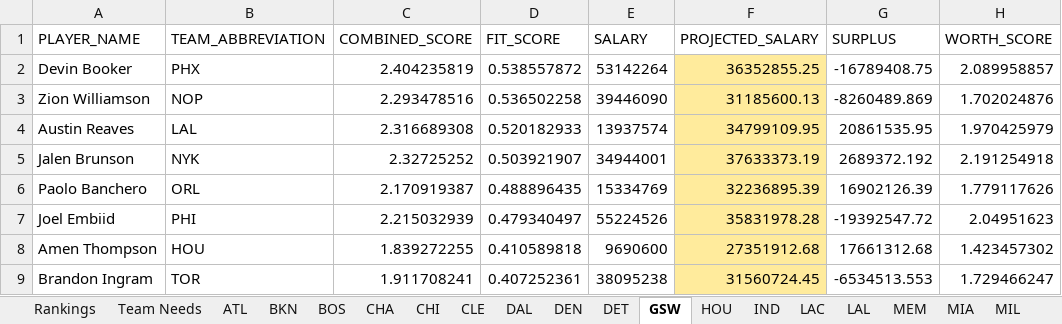
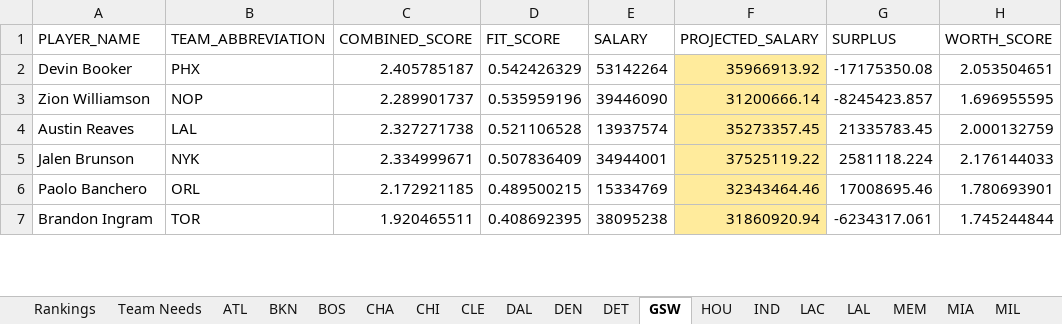
Before and after one commit to jaykakani/nba-player-value-model, an Excel workbook: nba_team_fit_sheets.xlsx, sheet GSW, drawn as a sheet; only a part is shown; values as stored, in another font and other column widths than the file's, no borders; conditional formats not drawn; removed rows and columns are numbered as before the commit, all else as after; the diff covers the shown part only; the diff names each change by its address in the sheet, - before the commit and + after, or states it on an @@ line.

Commit message:
Combine both open-shot buckets into Open 3PT% and recalibrate
Open 3PT% now combines the "4-6 Feet - Open" and "6+ Feet - Wide
Open" tracking buckets (recomputed from combined makes/attempts)
instead of just the narrower 4-6 foot range, giving a larger and
more representative open-shooting sample. Category weights
recalibrated against the refreshed team-level data.

```diff
--- a/nba_team_fit_sheets.xlsx (sheet GSW)
+++ b/nba_team_fit_sheets.xlsx (sheet GSW)
-C2 (COMBINED_SCORE): 2.404235819
+C2 (COMBINED_SCORE): 2.405785187
-D2 (FIT_SCORE): 0.538557872
+D2 (FIT_SCORE): 0.542426329
-F2 (PROJECTED_SALARY): 36352855.25
+F2 (PROJECTED_SALARY): 35966913.92
-G2 (SURPLUS): -16789408.75
+G2 (SURPLUS): -17175350.08
-H2 (WORTH_SCORE): 2.089958857
+H2 (WORTH_SCORE): 2.053504651
-C3 (COMBINED_SCORE): 2.293478516
+C3 (COMBINED_SCORE): 2.289901737
-D3 (FIT_SCORE): 0.536502258
+D3 (FIT_SCORE): 0.535959196
-F3 (PROJECTED_SALARY): 31185600.13
+F3 (PROJECTED_SALARY): 31200666.14
-G3 (SURPLUS): -8260489.869
+G3 (SURPLUS): -8245423.857
-H3 (WORTH_SCORE): 1.702024876
+H3 (WORTH_SCORE): 1.696955595
-C4 (COMBINED_SCORE): 2.316689308
+C4 (COMBINED_SCORE): 2.327271738
-D4 (FIT_SCORE): 0.520182933
+D4 (FIT_SCORE): 0.521106528
-F4 (PROJECTED_SALARY): 34799109.95
+F4 (PROJECTED_SALARY): 35273357.45
-G4 (SURPLUS): 20861535.95
+G4 (SURPLUS): 21335783.45
-H4 (WORTH_SCORE): 1.970425979
+H4 (WORTH_SCORE): 2.000132759
-C5 (COMBINED_SCORE): 2.32725252
+C5 (COMBINED_SCORE): 2.334999671
-D5 (FIT_SCORE): 0.503921907
+D5 (FIT_SCORE): 0.507836409
-F5 (PROJECTED_SALARY): 37633373.19
+F5 (PROJECTED_SALARY): 37525119.22
-G5 (SURPLUS): 2689372.192
+G5 (SURPLUS): 2581118.224
-H5 (WORTH_SCORE): 2.191254918
+H5 (WORTH_SCORE): 2.176144033
-C6 (COMBINED_SCORE): 2.170919387
+C6 (COMBINED_SCORE): 2.172921185
-D6 (FIT_SCORE): 0.488896435
+D6 (FIT_SCORE): 0.489500215
-F6 (PROJECTED_SALARY): 32236895.39
+F6 (PROJECTED_SALARY): 32343464.46
-G6 (SURPLUS): 16902126.39
+G6 (SURPLUS): 17008695.46
-H6 (WORTH_SCORE): 1.779117626
+H6 (WORTH_SCORE): 1.780693901
-row 7: Joel Embiid | PHI | 2.215032939 | 0.479340497 | 55224526 | 35831978.28 | -19392547.72 | 2.04951623
-row 8: Amen Thompson | HOU | 1.839272255 | 0.410589818 | 9690600 | 27351912.68 | 17661312.68 | 1.423457302
-C7 (COMBINED_SCORE): 1.911708241
+C7 (COMBINED_SCORE): 1.920465511
-D7 (FIT_SCORE): 0.407252361
+D7 (FIT_SCORE): 0.408692395
-F7 (PROJECTED_SALARY): 31560724.45
+F7 (PROJECTED_SALARY): 31860920.94
-G7 (SURPLUS): -6534513.553
+G7 (SURPLUS): -6234317.061
-H7 (WORTH_SCORE): 1.729466247
+H7 (WORTH_SCORE): 1.745244844
```
Also changed, not shown: 3 added rows, 1 removed row and 5 edited cells elsewhere in this sheet, sheet Rankings, sheet Team Needs, sheet DET, sheet IND, sheet UTA, sheet DAL, 25 more sheets.
